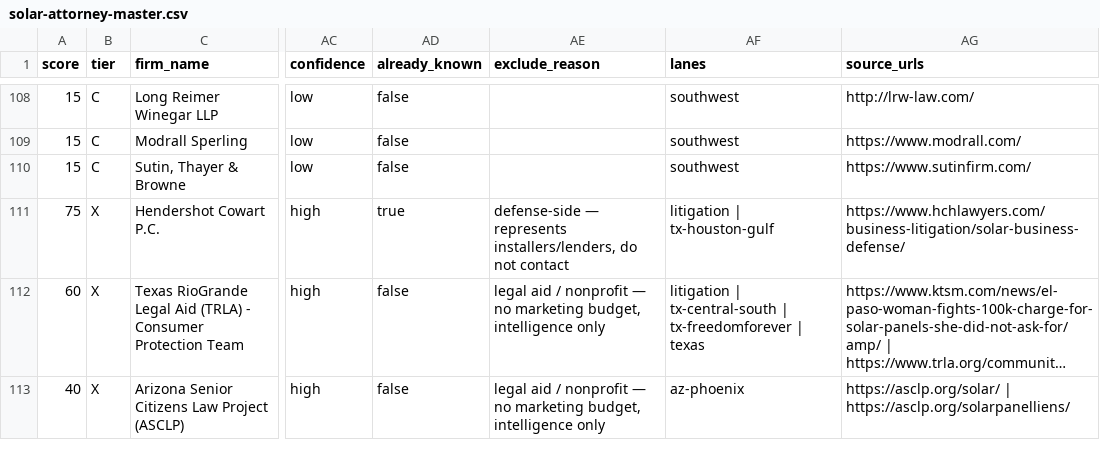
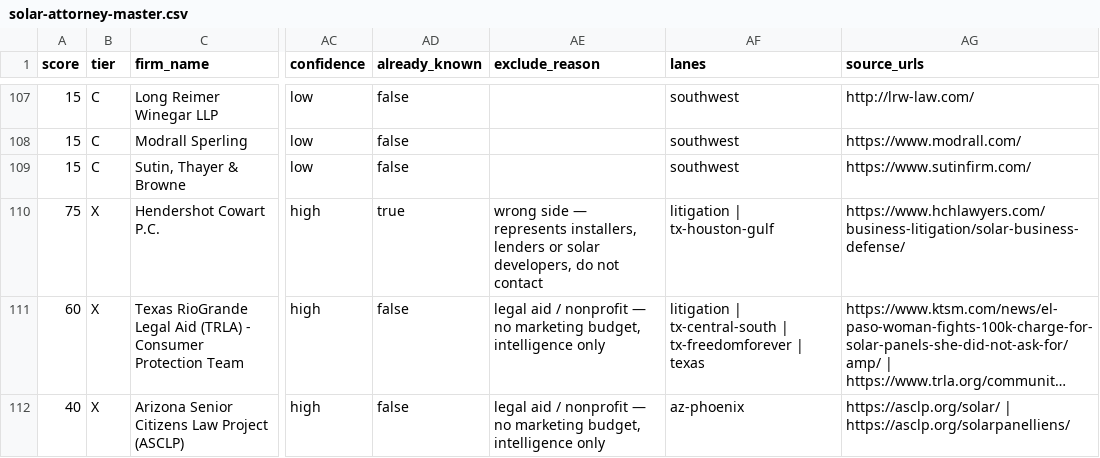
Before and after one commit to Cryptouprise/solar-freedom-main, a CSV file: docs/solar-attorney-prospects/solar-attorney-master.csv, drawn as a sheet; only a part is shown, gaps mark what is left out; long unchanged cells end in …; addresses are those after the commit; the diff covers the shown part only; the diff names each change by its address in the sheet, - before the commit and + after, or states it on an @@ line.

```diff
--- a/docs/solar-attorney-prospects/solar-attorney-master.csv
+++ b/docs/solar-attorney-prospects/solar-attorney-master.csv
-AE110 (exclude_reason): defense-side — represents installers/lenders, do not…
+AE110 (exclude_reason): wrong side — represents installers, lenders or solar developers, do not…
```
Also changed, not shown: 1 added row, 1 removed row and 2 edited cells elsewhere in this file, docs/solar-attorney-prospects/solar-attorney-pipeline-import.csv, 6 other files.
